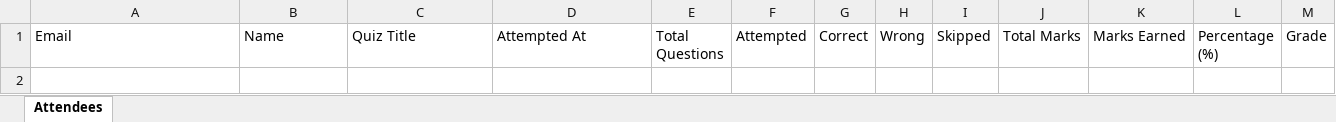
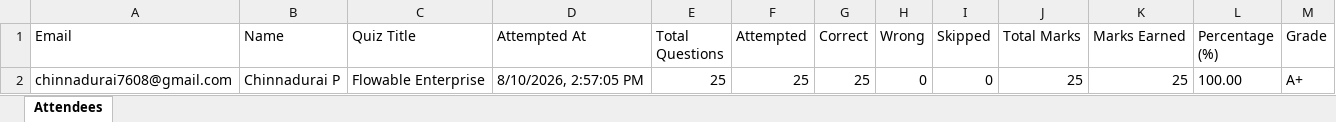
Before and after one commit to fejinfm2000/QuizForge, an Excel workbook: quizzes/flowable-enterprise/attendees.xlsx, sheet Attendees, drawn as a sheet; values as stored, in another font and other column widths than the file's, no borders; the diff names each change by its address in the sheet, - before the commit and + after, or states it on an @@ line.

Commit message:
Update attendees for quiz: flowable-enterprise — chinnadurai7608@gmail.com

```diff
--- a/quizzes/flowable-enterprise/attendees.xlsx (sheet Attendees)
+++ b/quizzes/flowable-enterprise/attendees.xlsx (sheet Attendees)
+row 2: chinnadurai7608@gmail.com | Chinnadurai P | Flowable Enterprise | 8/10/2026, 2:57:05 PM | 25 | 25 | 25 | 0 | 0 | 25 | 25 | 100.00 | A+
```
